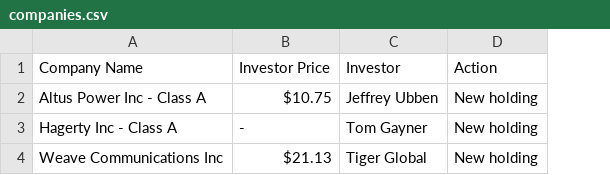
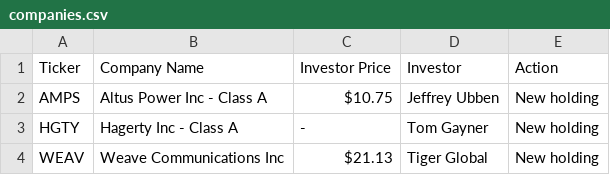
Before and after one commit to LucaBenzi/IPO_Flippant-scraper, a CSV file: companies.csv, drawn as a sheet; the diff names each change by its address in the sheet, - before the commit and + after, or states it on an @@ line.

```diff
--- a/companies.csv
+++ b/companies.csv
+column A, rows 1-4: Ticker | AMPS | HGTY | WEAV
```
Also changed, not shown: 3 other files.
